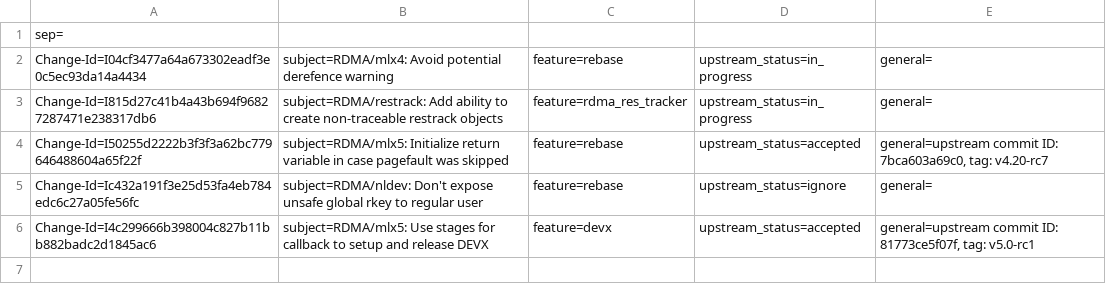
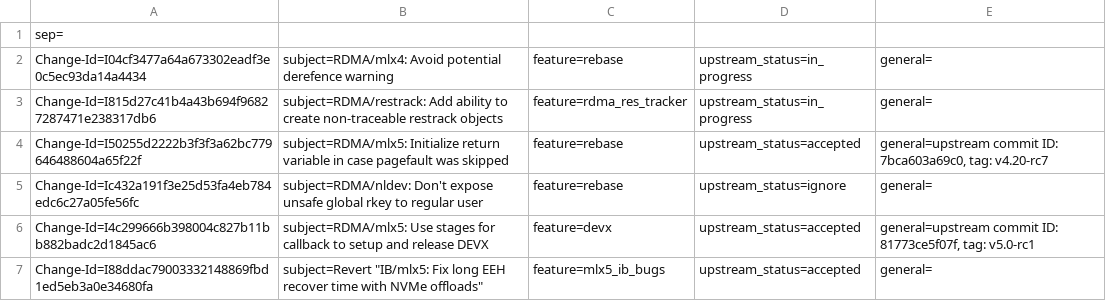
Before and after one commit to Shun-Hao/mlnx-ofa_kernel-4.6-1.0.1.1-rhel7.3, a CSV file: metadata/Leon_Romanovsky.csv, drawn as a sheet.

Commit message:
Revert "IB/mlx5: Fix long EEH recover time with NVMe offloads"
Longer term testing shows this patch didn't play well with MR cache and
caused to call traces during remove_mkeys().

This reverts commit bb7e22a8ab00ff9ba911a45ba8784cef9e6d6f7a.

issue: 1574971
issue: 1725332
Change-Id: I88ddac79003332148869fbd1ed5eb3a0e34680fa
Signed-off-by: Leon Romanovsky <leonro@mellanox.com>
Signed-off-by: Jason Gunthorpe <jgg@mellanox.com>
Signed-off-by: Majd Dibbiny <majd@mellanox.com>

```diff
--- a/metadata/Leon_Romanovsky.csv
+++ b/metadata/Leon_Romanovsky.csv
@@ -6 +6,2 @@ Change-Id=Ic432a191f3e25d53fa4eb784edc6c27a05fe56fc; subject=RDMA/nldev: Don't e
 Change-Id=I4c299666b398004c827b11bb882badc2d1845ac6; subject=RDMA/mlx5: Use stages for callback to setup and release DEVX; feature=devx; upstream_status=accepted; general=upstream commit ID: 81773ce5f07f, tag: v5.0-rc1;
+Change-Id=I88ddac79003332148869fbd1ed5eb3a0e34680fa; subject=Revert "IB/mlx5: Fix long EEH recover time with NVMe offloads"; feature=mlx5_ib_bugs; upstream_status=accepted; general=;
```
Also changed, not shown: 1 other file.
